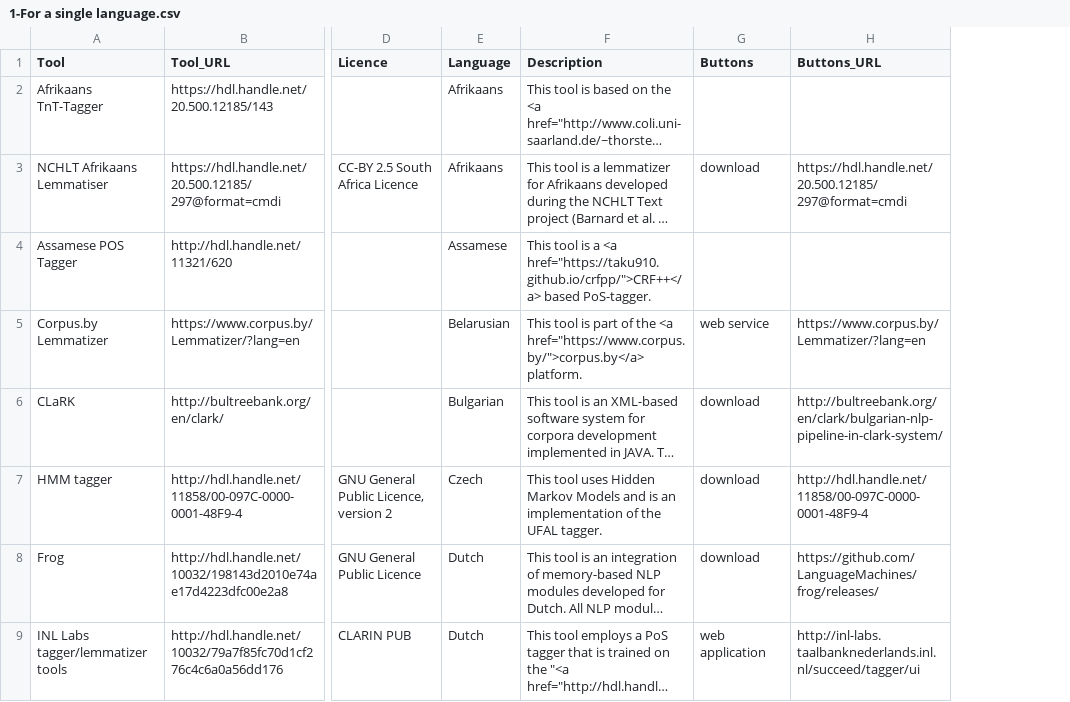
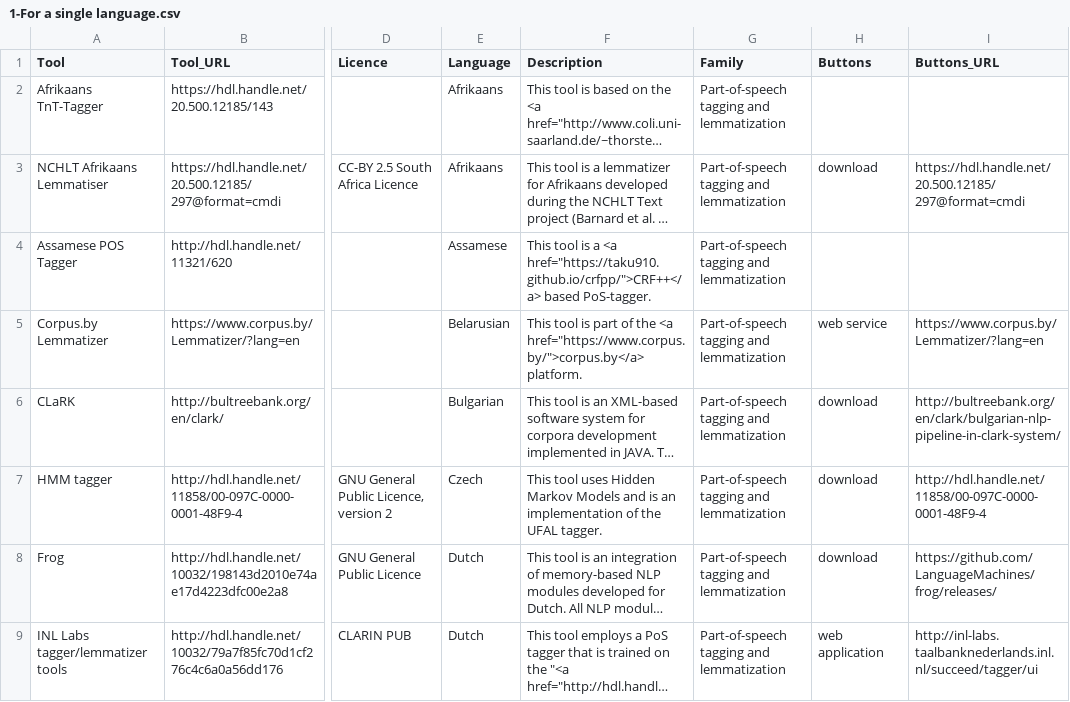
Before and after one commit to clarin-eric/resource-families-html-generator, a CSV file: resource_families/Tools/Part-of-speech tagging and lemmatization/1-Part-of-speech taggers and lemmatizers in the CLARIN infrastructure/1-For a single language.csv, drawn as a sheet; only a part is shown, gaps mark what is left out; long unchanged cells end in …; the diff names each change by its address in the sheet, - before the commit and + after, or states it on an @@ line.

Commit message:
added new column Family (which is needed for the SSHOC MP) to all CSVs

```diff
--- a/resource_families/Tools/Part-of-speech tagging and lemmatization/1-Part-of-speech taggers and lemmatizers in the CLARIN infrastructure/1-For a single language.csv
+++ b/resource_families/Tools/Part-of-speech tagging and lemmatization/1-Part-of-speech taggers and lemmatizers in the CLARIN infrastructure/1-For a single language.csv
+column G (Family), rows 2-9: all Part-of-speech tagging and lemmatization
```
Also changed, not shown: resource_families/Corpora/Historical corpora/1-Historical corpora in the CLARIN infrastructure/1-Monolingual corpora.csv, resource_families/Corpora/Manually annotated corpora/The manually annotated Corpora/3-Syntatic parsing.csv, 25 other files.
